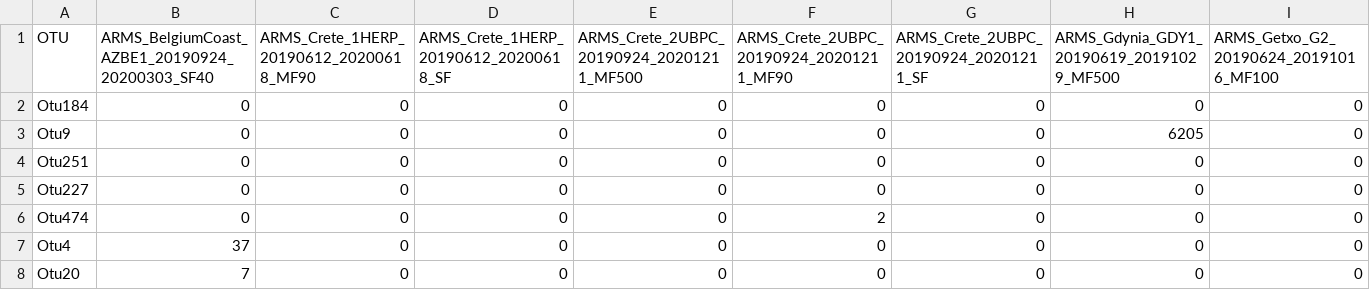
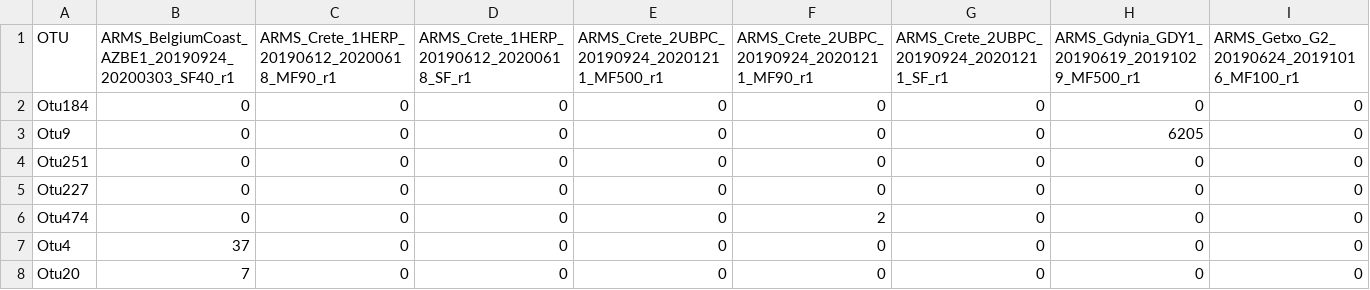
Before and after one commit to arms-mbon/analysis_release_001, a CSV file: taxonomic_assignments/Extended_final_table_April2021_18S_noBlank_TaxonomyCurated.csv, drawn as a sheet; only a part is shown; the diff covers the shown part only; the diff names each change by its address in the sheet, - before the commit and + after, or states it on an @@ line.

```diff
--- a/taxonomic_assignments/Extended_final_table_April2021_18S_noBlank_TaxonomyCurated.csv
+++ b/taxonomic_assignments/Extended_final_table_April2021_18S_noBlank_TaxonomyCurated.csv
-B1: ARMS_BelgiumCoast_AZBE1_20190924_20200303_SF40
+B1: ARMS_BelgiumCoast_AZBE1_20190924_20200303_SF40_r1
-C1: ARMS_Crete_1HERP_20190612_20200618_MF90
+C1: ARMS_Crete_1HERP_20190612_20200618_MF90_r1
-D1: ARMS_Crete_1HERP_20190612_20200618_SF
+D1: ARMS_Crete_1HERP_20190612_20200618_SF_r1
-E1: ARMS_Crete_2UBPC_20190924_20201211_MF500
+E1: ARMS_Crete_2UBPC_20190924_20201211_MF500_r1
-F1: ARMS_Crete_2UBPC_20190924_20201211_MF90
+F1: ARMS_Crete_2UBPC_20190924_20201211_MF90_r1
-G1: ARMS_Crete_2UBPC_20190924_20201211_SF
+G1: ARMS_Crete_2UBPC_20190924_20201211_SF_r1
-H1: ARMS_Gdynia_GDY1_20190619_20191029_MF500
+H1: ARMS_Gdynia_GDY1_20190619_20191029_MF500_r1
-I1: ARMS_Getxo_G2_20190624_20191016_MF100
+I1: ARMS_Getxo_G2_20190624_20191016_MF100_r1
```
Also changed, not shown: 28 edited cells elsewhere in this file, taxonomic_assignments/Extended_final_table_August2023_18S_noBlank_TaxonomyCurated.csv, taxonomic_assignments/Extended_final_table_January2020_18S_noBlank_TaxonomyCurated.csv, 5 other files.
